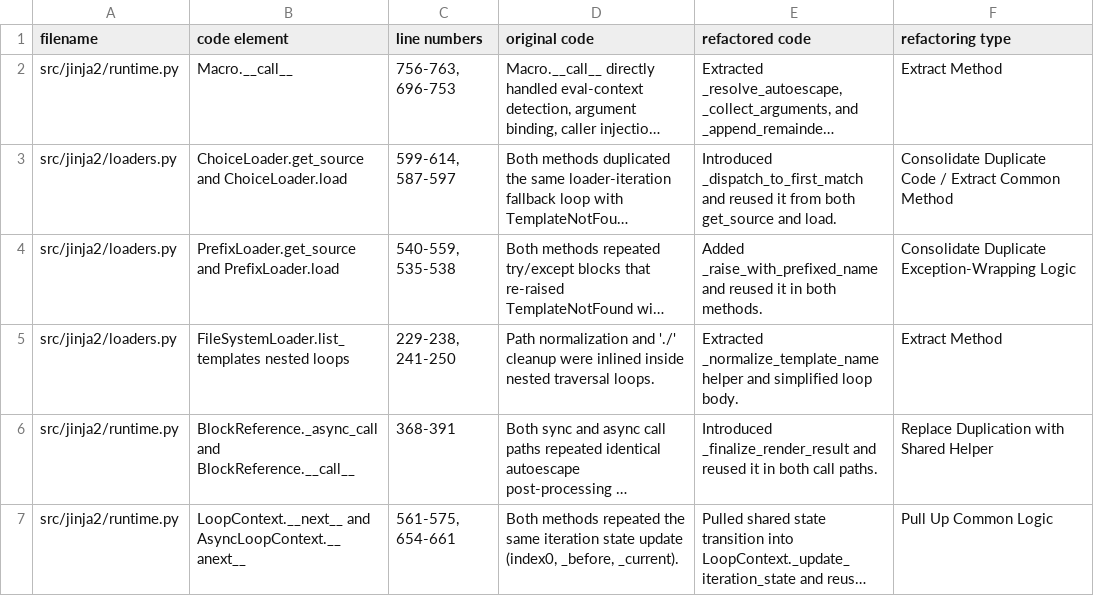
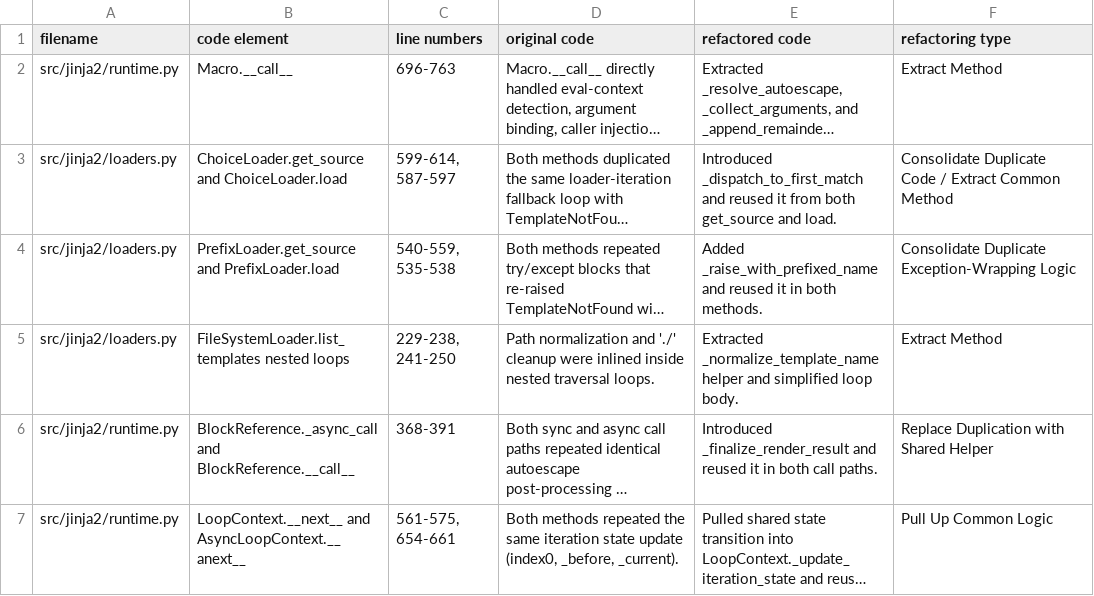
Before and after one commit to Indirafyn/jinja, a CSV file: refactoring_summary.csv, drawn as a sheet; long unchanged cells end in …; the diff names each change by its address in the sheet, - before the commit and + after, or states it on an @@ line.

```diff
--- a/refactoring_summary.csv
+++ b/refactoring_summary.csv
-C2 (line numbers): 756-763, 696-753
+C2 (line numbers): 696-763
```
Also changed, not shown: 2 other files.
